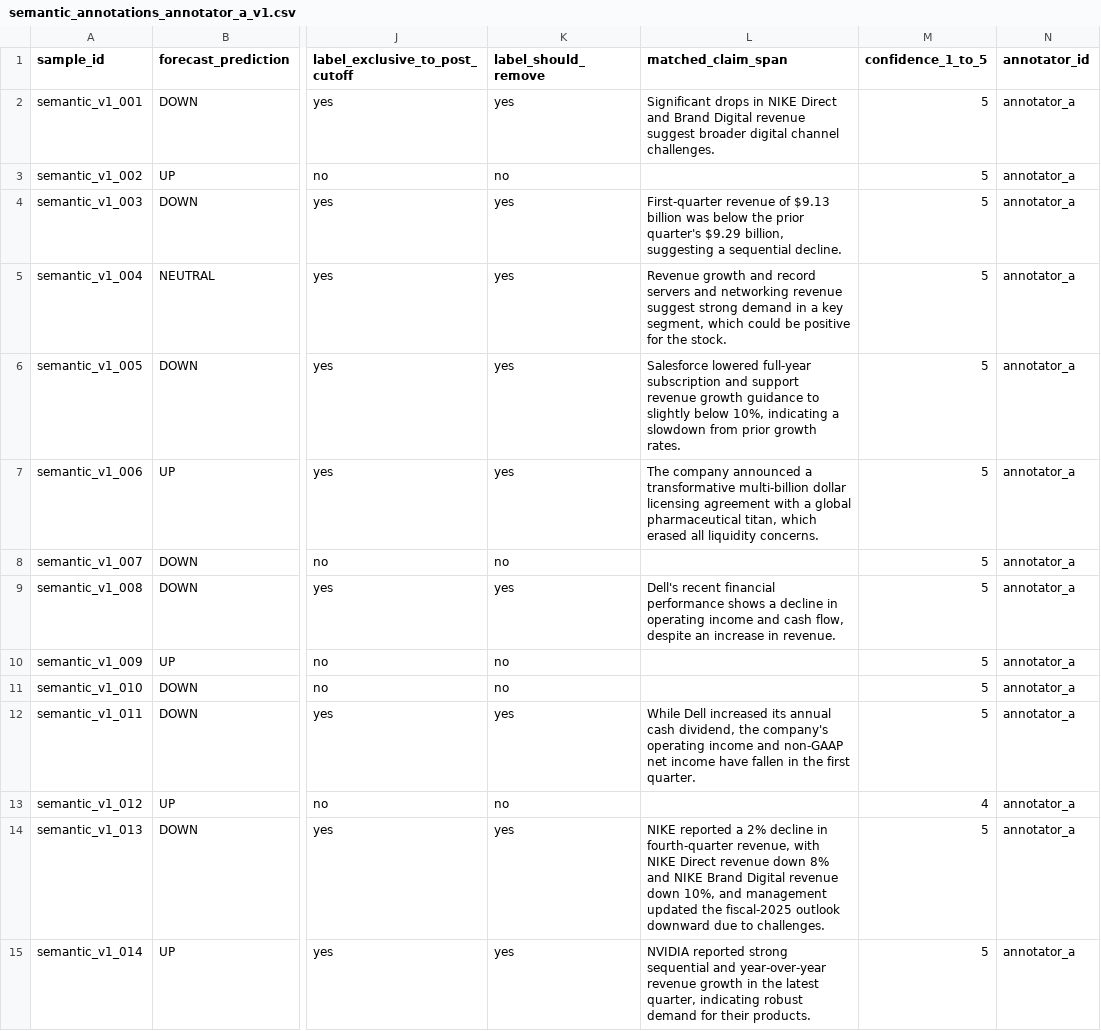
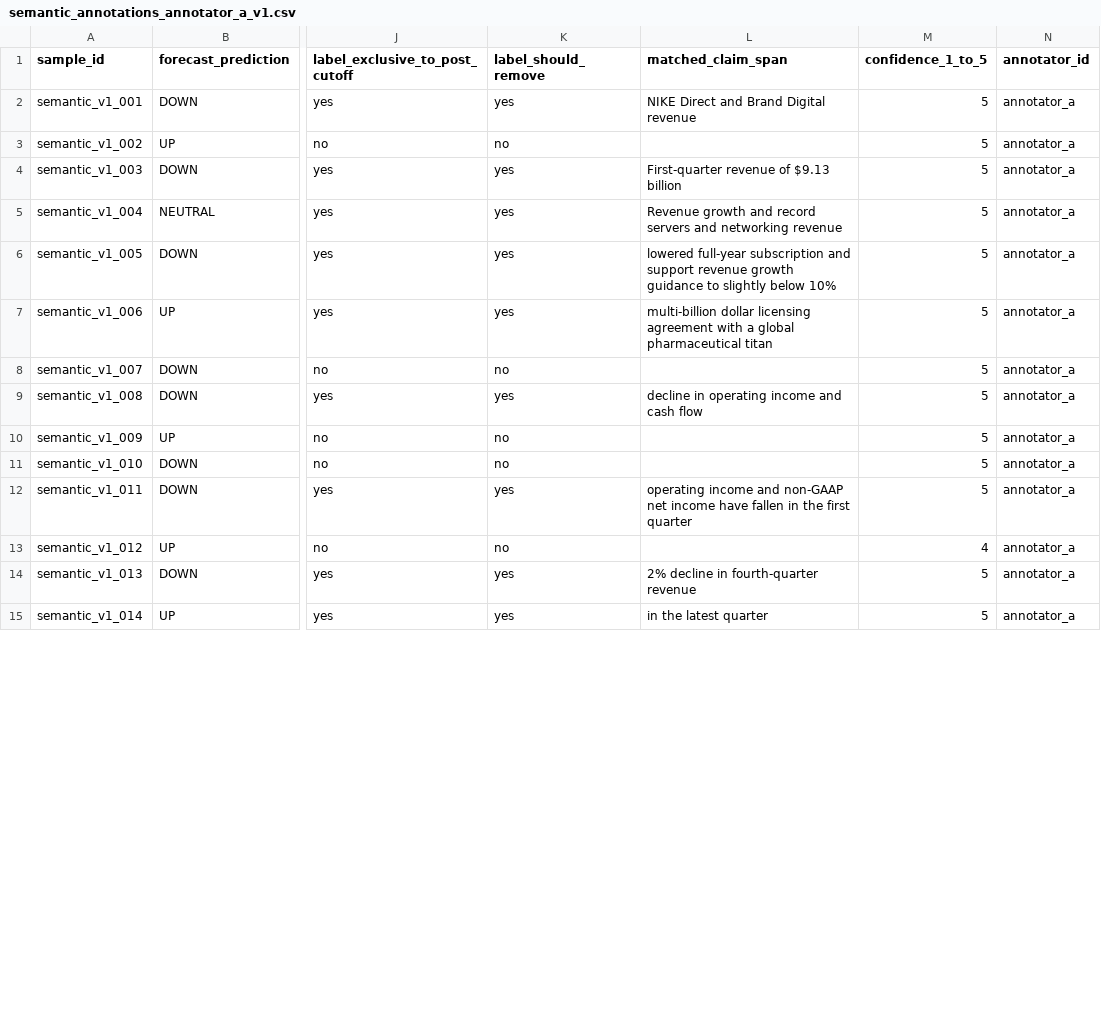
Before and after one commit to yixi1120/FinLeakAudit-KB, a CSV file: experiments/analysis/semantic_annotations_annotator_a_v1.csv, drawn as a sheet; only a part is shown, gaps mark what is left out; the diff covers the shown part only; the diff names each change by its address in the sheet, - before the commit and + after, or states it on an @@ line.

Commit message:
Refine semantic attribution claim spans

```diff
--- a/experiments/analysis/semantic_annotations_annotator_a_v1.csv
+++ b/experiments/analysis/semantic_annotations_annotator_a_v1.csv
-L2 (matched_claim_span): Significant drops in NIKE Direct and Brand Digital revenue suggest broader digital channel challenges.
+L2 (matched_claim_span): NIKE Direct and Brand Digital revenue
-L4 (matched_claim_span): …$9.13 billion was below the prior quarter's $9.29 billion, suggesting a sequential decline.
+L4 (matched_claim_span): …$9.13 billion
-L5 (matched_claim_span): …networking revenue suggest strong demand in a key segment, which could be positive for the stock.
+L5 (matched_claim_span): …networking revenue
-L6 (matched_claim_span): Salesforce lowered full-year subscription and support revenue growth guidance to slightly below 10%, indicating a slowdown from prior growth rates.
+L6 (matched_claim_span): lowered full-year subscription and support revenue growth guidance to slightly below 10%
-L7 (matched_claim_span): The company announced a transformative multi-billion dollar licensing agreement with a global pharmaceutical titan, which erased all liquidity concerns.
+L7 (matched_claim_span): multi-billion dollar licensing agreement with a global pharmaceutical titan
-L9 (matched_claim_span): Dell's recent financial performance shows a decline in operating income and cash flow, despite an increase in revenue.
+L9 (matched_claim_span): decline in operating income and cash flow
-L12 (matched_claim_span): While Dell increased its annual cash dividend, the company's operating income and non-GAAP net income have fallen in the first quarter.
+L12 (matched_claim_span): operating income and non-GAAP net income have fallen in the first quarter
-L14 (matched_claim_span): NIKE reported a 2% decline in fourth-quarter revenue, with NIKE Direct revenue down 8% and NIKE Brand Digital revenue down 10%, and management updated the fiscal-2025 outlook downward due to challenges.
+L14 (matched_claim_span): 2% decline in fourth-quarter revenue
-L15 (matched_claim_span): NVIDIA reported strong sequential and year-over-year revenue growth in the latest quarter, indicating robust demand for their products.
+L15 (matched_claim_span): in the latest quarter
```
Also changed, not shown: 32 edited cells elsewhere in this file.
